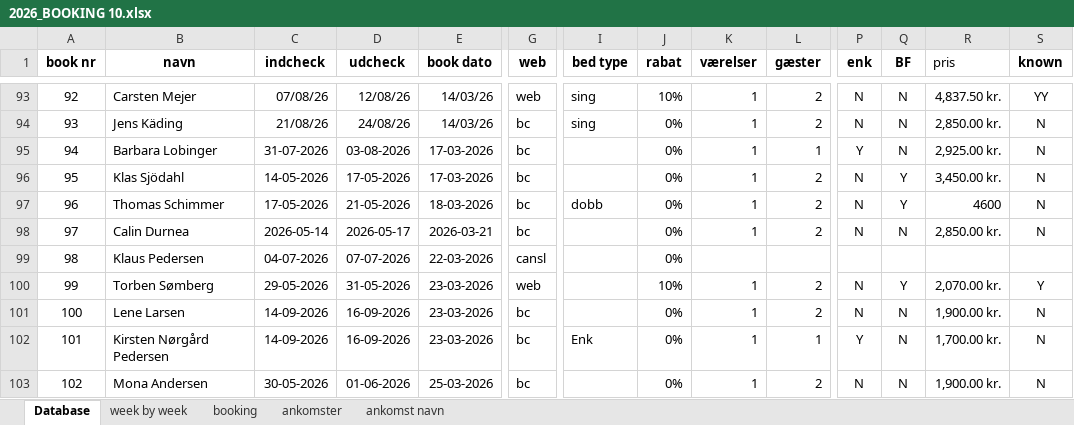
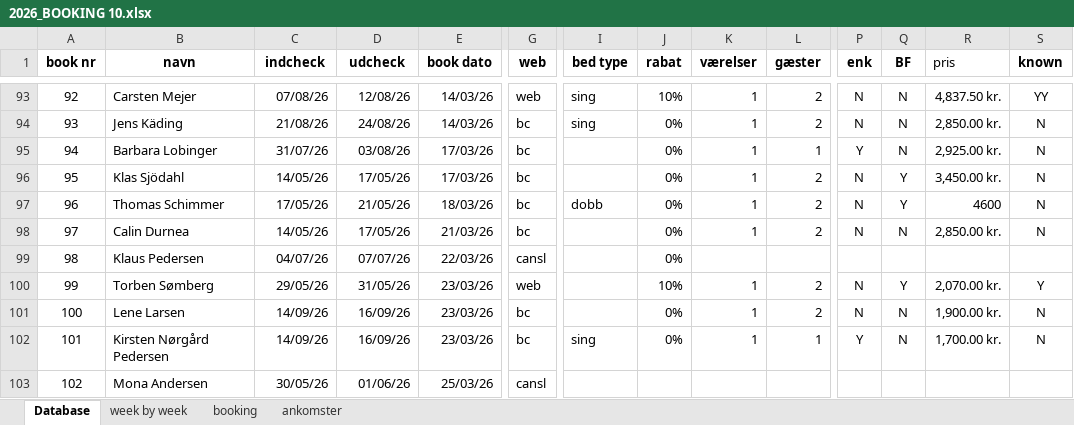
Before and after one commit to Hammerknuden/HK-portal10, an Excel workbook: 2026_BOOKING 10.xlsx, sheet Database, drawn as a sheet; only a part is shown, gaps mark what is left out; values as stored, in another font and other column widths than the file's, no borders; the diff covers the shown part only; the diff names each change by its address in the sheet, - before the commit and + after, or states it on an @@ line.

```diff
--- a/2026_BOOKING 10.xlsx (sheet Database)
+++ b/2026_BOOKING 10.xlsx (sheet Database)
@@ sheet tab hidden: ankomst navn @@
-C95 (indcheck): 31-07-2026
+C95 (indcheck): 31/07/26
-D95 (udcheck): 03-08-2026
+D95 (udcheck): 03/08/26
-E95:E96 (book dato): 17-03-2026
+E95:E96 (book dato): 17/03/26
-C96 (indcheck): 14-05-2026
+C96 (indcheck): 14/05/26
-D96 (udcheck): 17-05-2026
+D96 (udcheck): 17/05/26
-C97 (indcheck): 17-05-2026
+C97 (indcheck): 17/05/26
-D97 (udcheck): 21-05-2026
+D97 (udcheck): 21/05/26
-E97 (book dato): 18-03-2026
+E97 (book dato): 18/03/26
-C98 (indcheck): 2026-05-14
+C98 (indcheck): 14/05/26
-D98 (udcheck): 2026-05-17
+D98 (udcheck): 17/05/26
-E98 (book dato): 2026-03-21
+E98 (book dato): 21/03/26
-C99 (indcheck): 04-07-2026
+C99 (indcheck): 04/07/26
-D99 (udcheck): 07-07-2026
+D99 (udcheck): 07/07/26
-E99 (book dato): 22-03-2026
+E99 (book dato): 22/03/26
-C100 (indcheck): 29-05-2026
+C100 (indcheck): 29/05/26
-D100 (udcheck): 31-05-2026
+D100 (udcheck): 31/05/26
-E100:E102 (book dato): 23-03-2026
+E100:E102 (book dato): 23/03/26
-C101:C102 (indcheck): 14-09-2026
+C101:C102 (indcheck): 14/09/26
-D101:D102 (udcheck): 16-09-2026
+D101:D102 (udcheck): 16/09/26
-I102 (bed type): Enk
+I102 (bed type): sing
-C103 (indcheck): 30-05-2026
+C103 (indcheck): 30/05/26
-D103 (udcheck): 01-06-2026
+D103 (udcheck): 01/06/26
-E103 (book dato): 25-03-2026
+E103 (book dato): 25/03/26
-G103 (web): bc
+G103 (web): cansl
-J103 (rabat): 0%
+J103 (rabat): (empty)
-K103 (værelser): 1
+K103 (værelser): (empty)
-L103 (gæster): 2
+L103 (gæster): (empty)
-P103 (enk): N
+P103 (enk): (empty)
-Q103 (BF): N
+Q103 (BF): (empty)
-R103 (pris): 1,900.00 kr.
+R103 (pris): (empty)
-S103 (known): N
+S103 (known): (empty)
```
Also changed, not shown: 3 added rows, 49 edited cells and cell formats elsewhere in this sheet, sheet booking, sheet ankomster, sheet week by week, formulas that keep their value, charts or pictures.
